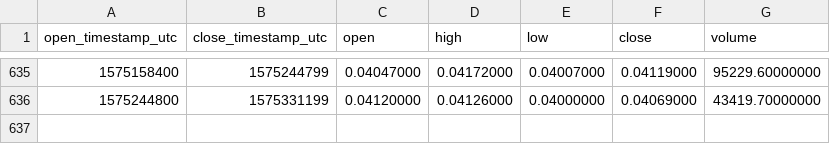
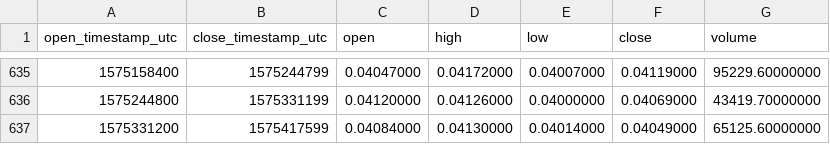
Before and after one commit to cryptobigbro/binance-ONTBNB, a CSV file: binance-ONTBNB-1d.csv, drawn as a sheet; only a part is shown, gaps mark what is left out; the diff names each change by its address in the sheet, - before the commit and + after, or states it on an @@ line.

Commit message:
Update OHLCV data.

```diff
--- a/binance-ONTBNB-1d.csv
+++ b/binance-ONTBNB-1d.csv
+row 637: 1575331200 | 1575417599 | 0.04084000 | 0.04130000 | 0.04014000 | 0.04049000 | 65125.60000000
```
Also changed, not shown: 1 other file.
